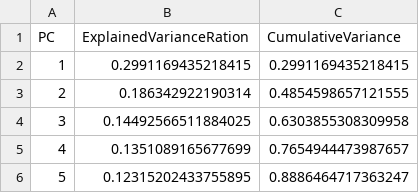
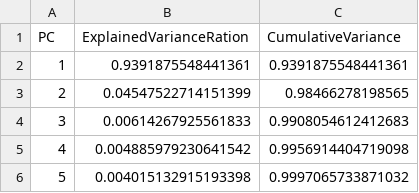
Before and after one commit to emma-hockett/6341_Project, a CSV file: reports/tables/pca_variance.csv, drawn as a sheet.

```diff
--- a/reports/tables/pca_variance.csv
+++ b/reports/tables/pca_variance.csv
@@ -1,6 +1,6 @@
 PC,ExplainedVarianceRation,CumulativeVariance
-1,0.2991169435218415,0.2991169435218415
-2,0.186342922190314,0.4854598657121555
-3,0.14492566511884025,0.6303855308309958
-4,0.1351089165677699,0.7654944473987657
-5,0.12315202433755895,0.8886464717363247
+1,0.9391875548441361,0.9391875548441361
+2,0.04547522714151399,0.98466278198565
+3,0.00614267925561833,0.9908054612412683
+4,0.004885979230641542,0.9956914404719098
+5,0.004015132915193398,0.9997065733871032
```
Also changed, not shown: 14 other files.
